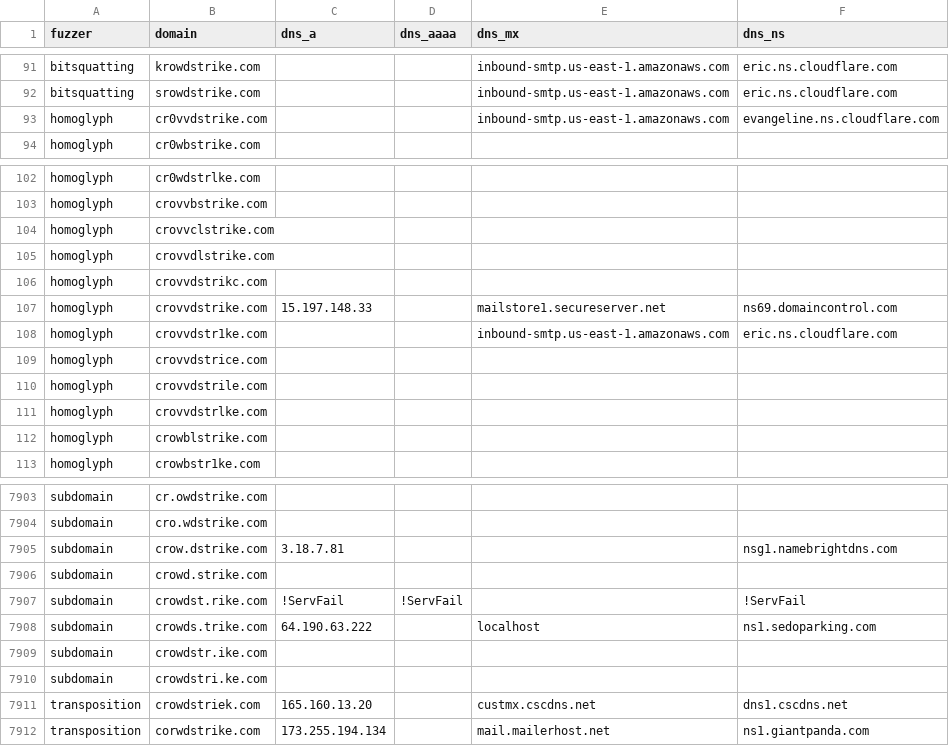
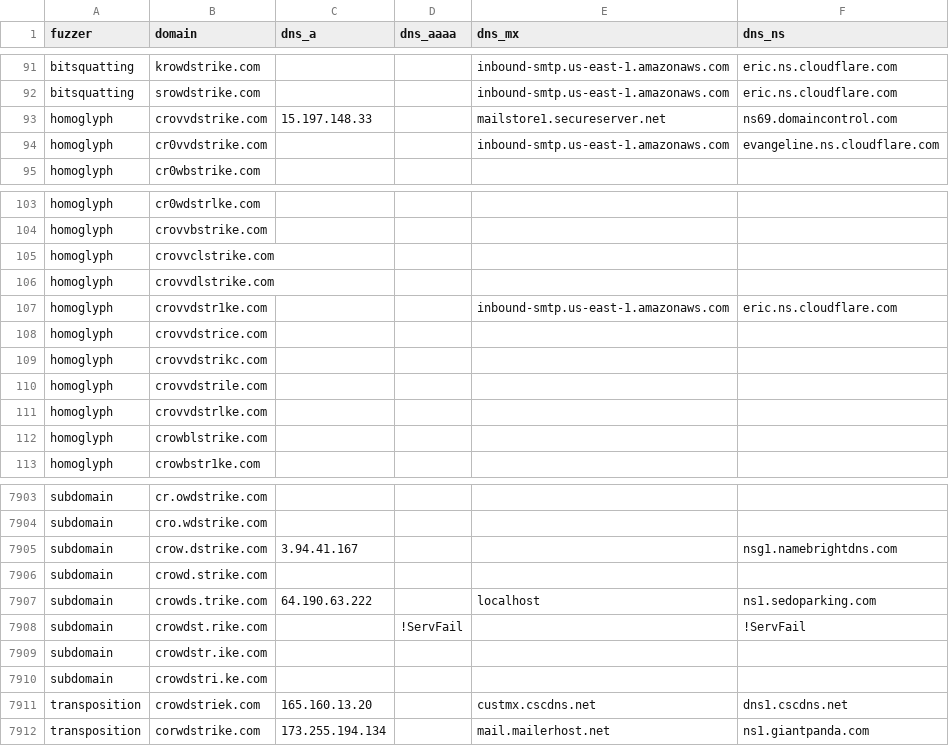
Before and after one commit to onlyforbakup/awesome-lists, a CSV file: Lists/DNSTWIST/crowdstrike.com_dnstwist_list.csv, drawn as a sheet; only a part is shown, gaps mark what is left out.

```diff
--- a/Lists/DNSTWIST/crowdstrike.com_dnstwist_list.csv
+++ b/Lists/DNSTWIST/crowdstrike.com_dnstwist_list.csv
@@ -92,2 +92,3 @@ bitsquatting,krowdstrike.com,,,inbound-smtp.us-east-1.amazonaws.com,eric.ns.clou
 bitsquatting,srowdstrike.com,,,inbound-smtp.us-east-1.amazonaws.com,eric.ns.cloudflare.com
+homoglyph,crovvdstrike.com,15.197.148.33,,mailstore1.secureserver.net,ns69.domaincontrol.com
 homoglyph,cr0vvdstrike.com,,,inbound-smtp.us-east-1.amazonaws.com,evangeline.ns.cloudflare.com
@@ -105,6 +106,5 @@ homoglyph,crovvclstrike.com,,,,
 homoglyph,crovvdlstrike.com,,,,
-homoglyph,crovvdstrikc.com,,,,
-homoglyph,crovvdstrike.com,15.197.148.33,,mailstore1.secureserver.net,ns69.domaincontrol.com
 homoglyph,crovvdstr1ke.com,,,inbound-smtp.us-east-1.amazonaws.com,eric.ns.cloudflare.com
 homoglyph,crovvdstrice.com,,,,
+homoglyph,crovvdstrikc.com,,,,
 homoglyph,crovvdstrile.com,,,,
@@ -7904,6 +7904,6 @@ subdomain,cr.owdstrike.com,,,,
 subdomain,cro.wdstrike.com,,,,
-subdomain,crow.dstrike.com,3.18.7.81,,,nsg1.namebrightdns.com
+subdomain,crow.dstrike.com,3.94.41.167,,,nsg1.namebrightdns.com
 subdomain,crowd.strike.com,,,,
-subdomain,crowdst.rike.com,!ServFail,!ServFail,,!ServFail
 subdomain,crowds.trike.com,64.190.63.222,,localhost,ns1.sedoparking.com
+subdomain,crowdst.rike.com,,!ServFail,,!ServFail
 subdomain,crowdstr.ike.com,,,,
```
Also changed, not shown: Lists/DNSTWIST/developer.microsoft.com_dnstwist_list.csv, Lists/DNSTWIST/microsoft.com_dnstwist_list.csv, 7 other files.
